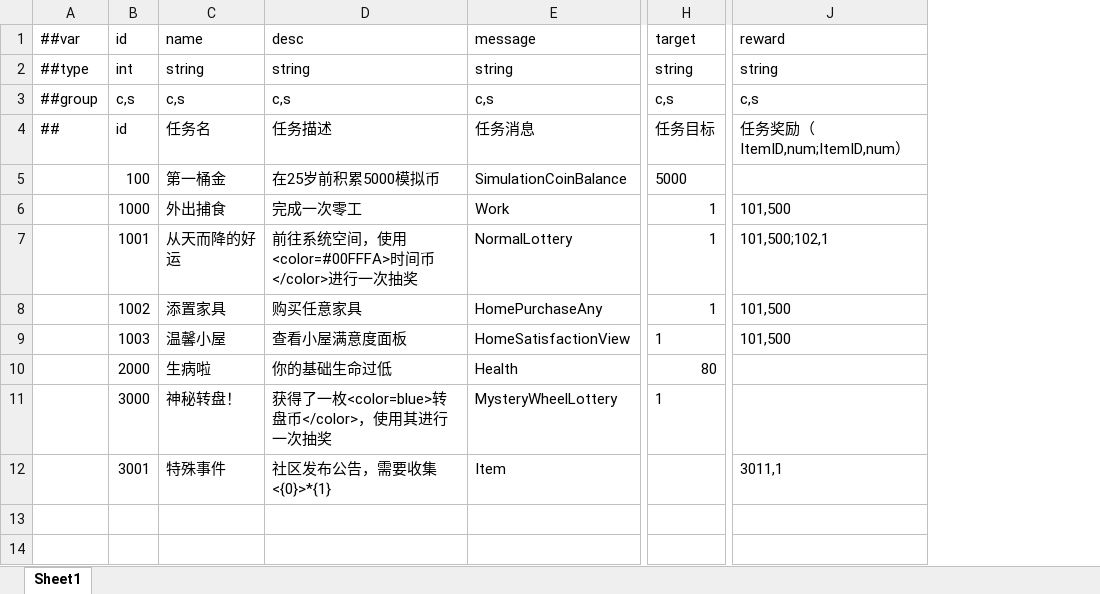
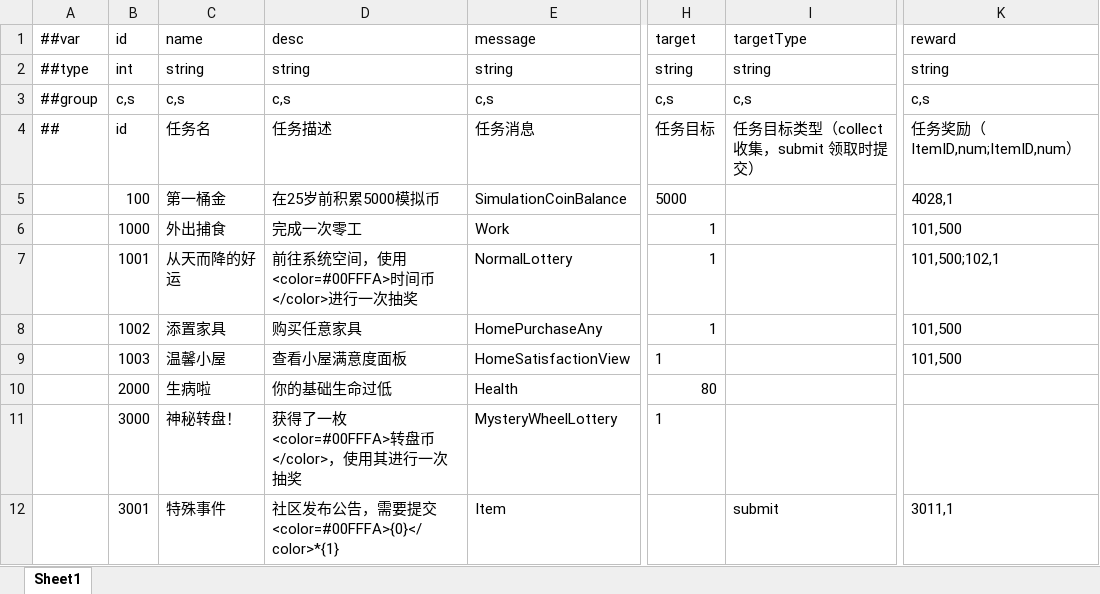
Before and after one commit to TenMilesAway/TimeChip, an Excel workbook: MiniTemplate/Datas/mission.xlsx, sheet Sheet1, drawn as a sheet; only a part is shown, gaps mark what is left out; values as stored, in another font and other column widths than the file's, no borders; addresses are those after the commit; the diff names each change by its address in the sheet, - before the commit and + after, or states it on an @@ line.

```diff
--- a/MiniTemplate/Datas/mission.xlsx (sheet Sheet1)
+++ b/MiniTemplate/Datas/mission.xlsx (sheet Sheet1)
+column I, rows 1-12: targetType | string | c,s | 任务目标类型（collect 收集，submit 领取时提交） |  |  |  |  |  |  |  | submit
-K5: (empty)
+K5: 4028,1
-D11: 获得了一枚<color=blue>转盘币</color>，使用其进行一次抽奖
+D11: 获得了一枚<color=#00FFFA>转盘币</color>，使用其进行一次抽奖
-D12: 社区发布公告，需要收集<{0}>*{1}
+D12: 社区发布公告，需要提交<color=#00FFFA>{0}</color>*{1}
```
Also changed, not shown: MiniTemplate/Datas/item.xlsx, MiniTemplate/Datas/lottery.xlsx, 31 other files.
